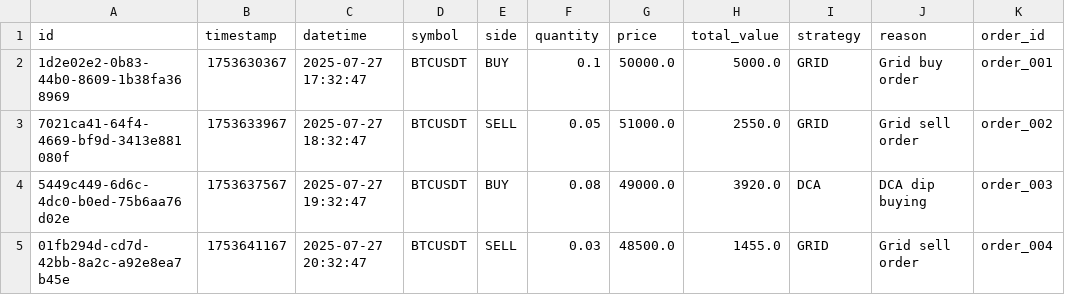
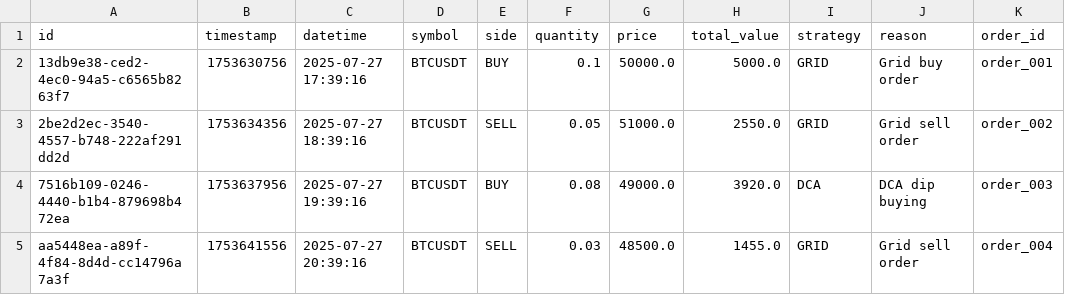
Before and after one commit to RobertGjoshevski/binagrid, a CSV file: simulation_data/demo_simulation_trades.csv, drawn as a sheet; only a part is shown; the diff names each change by its address in the sheet, - before the commit and + after, or states it on an @@ line.

```diff
--- a/simulation_data/demo_simulation_trades.csv
+++ b/simulation_data/demo_simulation_trades.csv
-A2 (id): 1d2e02e2-0b83-44b0-8609-1b38fa368969
+A2 (id): 13db9e38-ced2-4ec0-94a5-c6565b8263f7
-B2 (timestamp): 1753630367
+B2 (timestamp): 1753630756
-C2 (datetime): 2025-07-27 17:32:47
+C2 (datetime): 2025-07-27 17:39:16
-A3 (id): 7021ca41-64f4-4669-bf9d-3413e881080f
+A3 (id): 2be2d2ec-3540-4557-b748-222af291dd2d
-B3 (timestamp): 1753633967
+B3 (timestamp): 1753634356
-C3 (datetime): 2025-07-27 18:32:47
+C3 (datetime): 2025-07-27 18:39:16
-A4 (id): 5449c449-6d6c-4dc0-b0ed-75b6aa76d02e
+A4 (id): 7516b109-0246-4440-b1b4-879698b472ea
-B4 (timestamp): 1753637567
+B4 (timestamp): 1753637956
-C4 (datetime): 2025-07-27 19:32:47
+C4 (datetime): 2025-07-27 19:39:16
-A5 (id): 01fb294d-cd7d-42bb-8a2c-a92e8ea7b45e
+A5 (id): aa5448ea-a89f-4f84-8d4d-cc14796a7a3f
-B5 (timestamp): 1753641167
+B5 (timestamp): 1753641556
-C5 (datetime): 2025-07-27 20:32:47
+C5 (datetime): 2025-07-27 20:39:16
```
Also changed, not shown: 5 other files.
